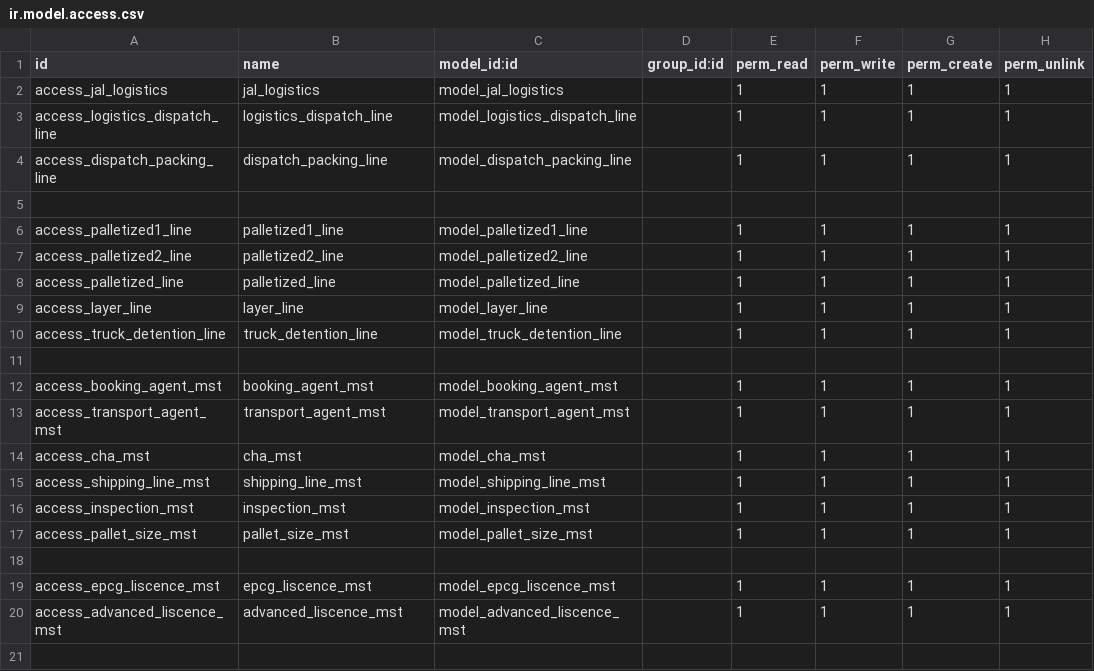
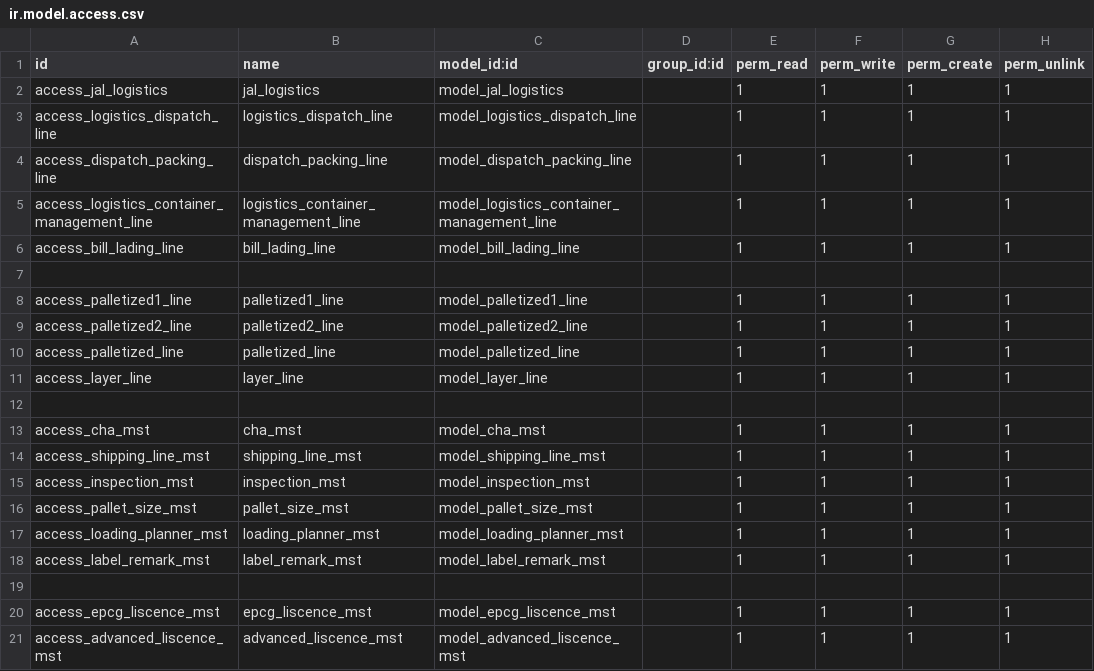
Before and after one commit to houseofpyit/jal_erp, a CSV file: jal_logistics/security/ir.model.access.csv, drawn as a sheet.

```diff
--- a/jal_logistics/security/ir.model.access.csv
+++ b/jal_logistics/security/ir.model.access.csv
@@ -4,2 +4,4 @@ access_logistics_dispatch_line,logistics_dispatch_line,model_logistics_dispatch_
 access_dispatch_packing_line,dispatch_packing_line,model_dispatch_packing_line,,1,1,1,1
+access_logistics_container_management_line,logistics_container_management_line,model_logistics_container_management_line,,1,1,1,1
+access_bill_lading_line,bill_lading_line,model_bill_lading_line,,1,1,1,1
 
@@ -9,6 +11,3 @@ access_palletized_line,palletized_line,model_palletized_line,,1,1,1,1
 access_layer_line,layer_line,model_layer_line,,1,1,1,1
-access_truck_detention_line,truck_detention_line,model_truck_detention_line,,1,1,1,1
 
-access_booking_agent_mst,booking_agent_mst,model_booking_agent_mst,,1,1,1,1
-access_transport_agent_mst,transport_agent_mst,model_transport_agent_mst,,1,1,1,1
 access_cha_mst,cha_mst,model_cha_mst,,1,1,1,1
@@ -17,2 +16,4 @@ access_inspection_mst,inspection_mst,model_inspection_mst,,1,1,1,1
 access_pallet_size_mst,pallet_size_mst,model_pallet_size_mst,,1,1,1,1
+access_loading_planner_mst,loading_planner_mst,model_loading_planner_mst,,1,1,1,1
+access_label_remark_mst,label_remark_mst,model_label_remark_mst,,1,1,1,1
 
```
Also changed, not shown: jal_production_v15/security/ir.model.access.csv, 36 other files.
